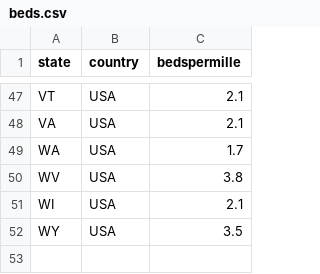
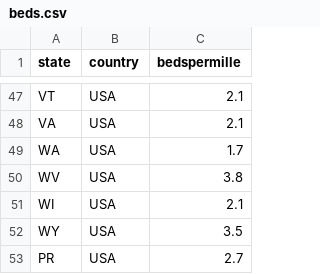
Before and after one commit to act-now-coalition/covid-data-model, a CSV file: data/beds.csv, drawn as a sheet; only a part is shown, gaps mark what is left out; the diff names each change by its address in the sheet, - before the commit and + after, or states it on an @@ line.

```diff
--- a/data/beds.csv
+++ b/data/beds.csv
+row 53: PR | USA | 2.7
```
Also changed, not shown: data/populations.csv.
